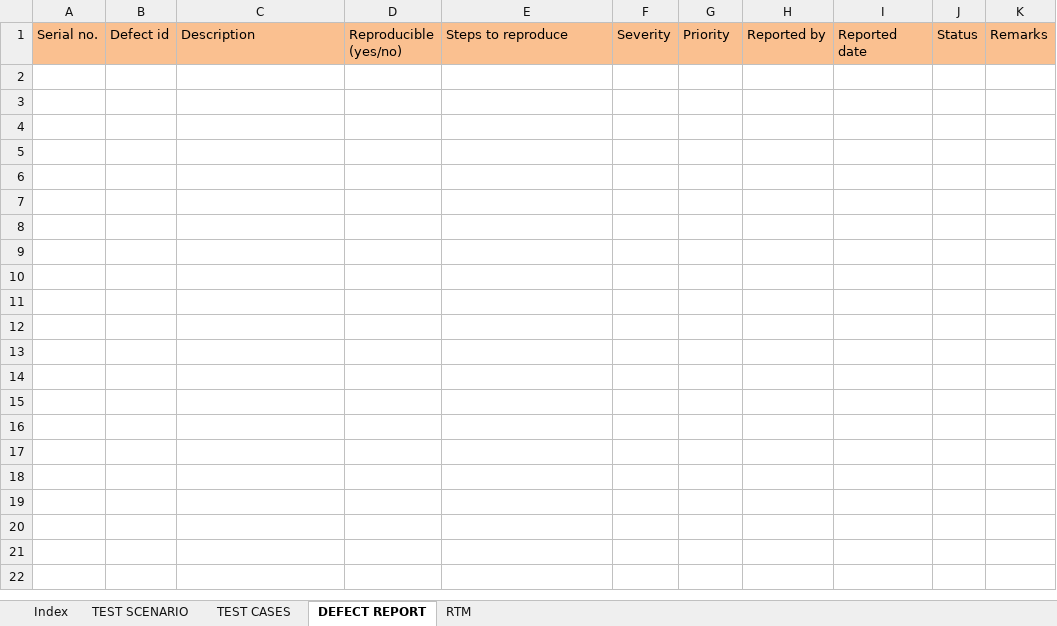
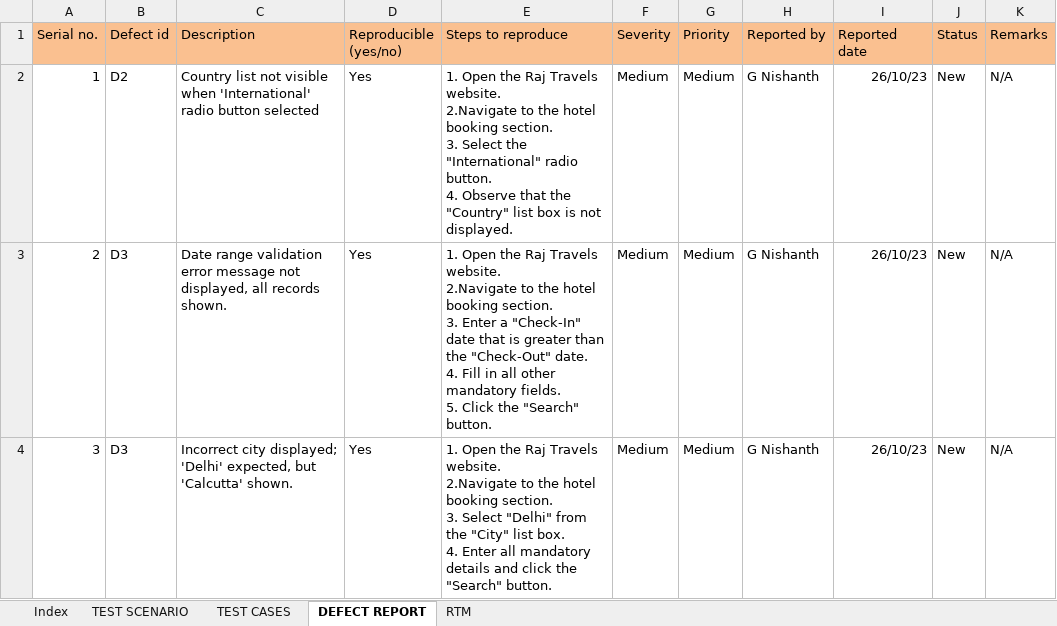
Before and after one commit to Nishanth-Ganiga/Quality-Engineer-with-Selenium-Automation, an Excel workbook: Functional Testing/Hotel Booking.xlsx, sheet DEFECT REPORT, drawn as a sheet; values as stored, in another font and other column widths than the file's, no borders; ↵ is a line break in a cell; the diff names each change by its address in the sheet, - before the commit and + after, or states it on an @@ line.

```diff
--- a/Functional Testing/Hotel Booking.xlsx (sheet DEFECT REPORT)
+++ b/Functional Testing/Hotel Booking.xlsx (sheet DEFECT REPORT)
+row 2: 1 | D2 | Country list not visible when 'International' radio button selected | Yes | 1. Open the Raj Travels website. ↵ 2.Navigate to the hotel booking section. ↵ 3. Select the "International" radio button. ↵ 4. Observe that the "Country" list box is not displayed. | Medium | Medium | G Nishanth | 26/10/23 | New | N/A
+row 3: 2 | D3 | Date range validation error message not displayed, all records shown. | Yes | 1. Open the Raj Travels website. ↵ 2.Navigate to the hotel booking section. ↵ 3. Enter a "Check-In" date that is greater than the "Check-Out" date. ↵ 4. Fill in all other mandatory fields. ↵ 5. Click the "Search" button. | Medium | Medium | G Nishanth | 26/10/23 | New | N/A
+row 4: 3 | D3 | Incorrect city displayed; 'Delhi' expected, but 'Calcutta' shown. | Yes | 1. Open the Raj Travels website. ↵ 2.Navigate to the hotel booking section. ↵ 3. Select "Delhi" from the "City" list box. ↵ 4. Enter all mandatory details and click the "Search" button. | Medium | Medium | G Nishanth | 26/10/23 | New | N/A
```
Also changed, not shown: sheet TEST CASES, sheet RTM, sheet TEST SCENARIO.
